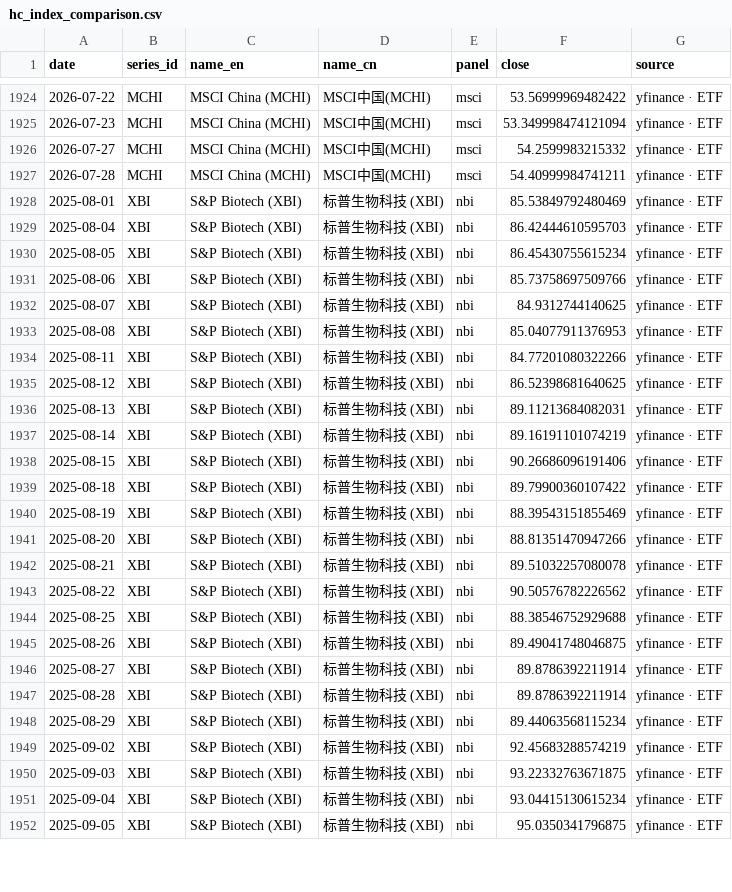
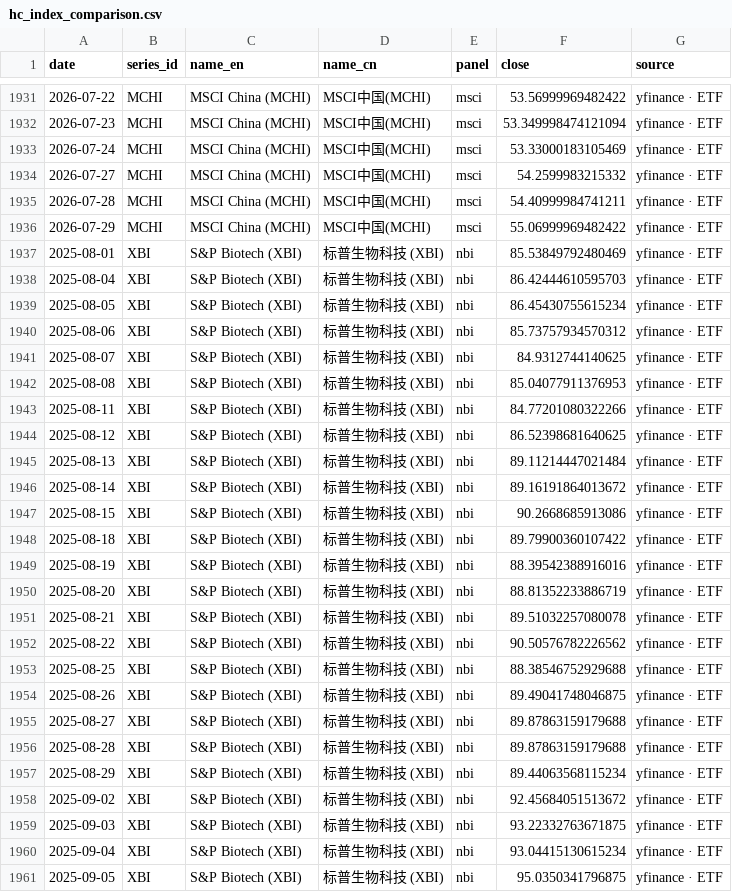
Before and after one commit to chenhongdao2-blip/invest-dashboard, a CSV file: data/external/hc_index_comparison.csv, drawn as a sheet; only a part is shown, gaps mark what is left out; the diff covers the shown part only.

Commit message:
data: public market refresh 2026-07-29 [skip ci]

```diff
--- a/data/external/hc_index_comparison.csv
+++ b/data/external/hc_index_comparison.csv
@@ -1925,4 +1932,6 @@ date,series_id,name_en,name_cn,panel,close,source
 2026-07-23,MCHI,MSCI China (MCHI),MSCI中国(MCHI),msci,53.349998474121094,yfinance · ETF
+2026-07-24,MCHI,MSCI China (MCHI),MSCI中国(MCHI),msci,53.33000183105469,yfinance · ETF
 2026-07-27,MCHI,MSCI China (MCHI),MSCI中国(MCHI),msci,54.2599983215332,yfinance · ETF
 2026-07-28,MCHI,MSCI China (MCHI),MSCI中国(MCHI),msci,54.40999984741211,yfinance · ETF
+2026-07-29,MCHI,MSCI China (MCHI),MSCI中国(MCHI),msci,55.06999969482422,yfinance · ETF
 2025-08-01,XBI,S&P Biotech (XBI),标普生物科技 (XBI),nbi,85.53849792480469,yfinance · ETF
@@ -1930,3 +1939,3 @@ date,series_id,name_en,name_cn,panel,close,source
 2025-08-05,XBI,S&P Biotech (XBI),标普生物科技 (XBI),nbi,86.45430755615234,yfinance · ETF
-2025-08-06,XBI,S&P Biotech (XBI),标普生物科技 (XBI),nbi,85.73758697509766,yfinance · ETF
+2025-08-06,XBI,S&P Biotech (XBI),标普生物科技 (XBI),nbi,85.73757934570312,yfinance · ETF
 2025-08-07,XBI,S&P Biotech (XBI),标普生物科技 (XBI),nbi,84.9312744140625,yfinance · ETF
@@ -1935,8 +1944,8 @@ date,series_id,name_en,name_cn,panel,close,source
 2025-08-12,XBI,S&P Biotech (XBI),标普生物科技 (XBI),nbi,86.52398681640625,yfinance · ETF
-2025-08-13,XBI,S&P Biotech (XBI),标普生物科技 (XBI),nbi,89.11213684082031,yfinance · ETF
-2025-08-14,XBI,S&P Biotech (XBI),标普生物科技 (XBI),nbi,89.16191101074219,yfinance · ETF
-2025-08-15,XBI,S&P Biotech (XBI),标普生物科技 (XBI),nbi,90.26686096191406,yfinance · ETF
+2025-08-13,XBI,S&P Biotech (XBI),标普生物科技 (XBI),nbi,89.11214447021484,yfinance · ETF
+2025-08-14,XBI,S&P Biotech (XBI),标普生物科技 (XBI),nbi,89.16191864013672,yfinance · ETF
+2025-08-15,XBI,S&P Biotech (XBI),标普生物科技 (XBI),nbi,90.2668685913086,yfinance · ETF
 2025-08-18,XBI,S&P Biotech (XBI),标普生物科技 (XBI),nbi,89.79900360107422,yfinance · ETF
-2025-08-19,XBI,S&P Biotech (XBI),标普生物科技 (XBI),nbi,88.39543151855469,yfinance · ETF
-2025-08-20,XBI,S&P Biotech (XBI),标普生物科技 (XBI),nbi,88.81351470947266,yfinance · ETF
+2025-08-19,XBI,S&P Biotech (XBI),标普生物科技 (XBI),nbi,88.39542388916016,yfinance · ETF
+2025-08-20,XBI,S&P Biotech (XBI),标普生物科技 (XBI),nbi,88.81352233886719,yfinance · ETF
 2025-08-21,XBI,S&P Biotech (XBI),标普生物科技 (XBI),nbi,89.51032257080078,yfinance · ETF
@@ -1945,6 +1954,6 @@ date,series_id,name_en,name_cn,panel,close,source
 2025-08-26,XBI,S&P Biotech (XBI),标普生物科技 (XBI),nbi,89.49041748046875,yfinance · ETF
-2025-08-27,XBI,S&P Biotech (XBI),标普生物科技 (XBI),nbi,89.8786392211914,yfinance · ETF
-2025-08-28,XBI,S&P Biotech (XBI),标普生物科技 (XBI),nbi,89.8786392211914,yfinance · ETF
+2025-08-27,XBI,S&P Biotech (XBI),标普生物科技 (XBI),nbi,89.87863159179688,yfinance · ETF
+2025-08-28,XBI,S&P Biotech (XBI),标普生物科技 (XBI),nbi,89.87863159179688,yfinance · ETF
 2025-08-29,XBI,S&P Biotech (XBI),标普生物科技 (XBI),nbi,89.44063568115234,yfinance · ETF
-2025-09-02,XBI,S&P Biotech (XBI),标普生物科技 (XBI),nbi,92.45683288574219,yfinance · ETF
+2025-09-02,XBI,S&P Biotech (XBI),标普生物科技 (XBI),nbi,92.45684051513672,yfinance · ETF
 2025-09-03,XBI,S&P Biotech (XBI),标普生物科技 (XBI),nbi,93.22332763671875,yfinance · ETF
```
Also changed, not shown: 14 added rows and 27 edited cells elsewhere in this file, 3 other files.
